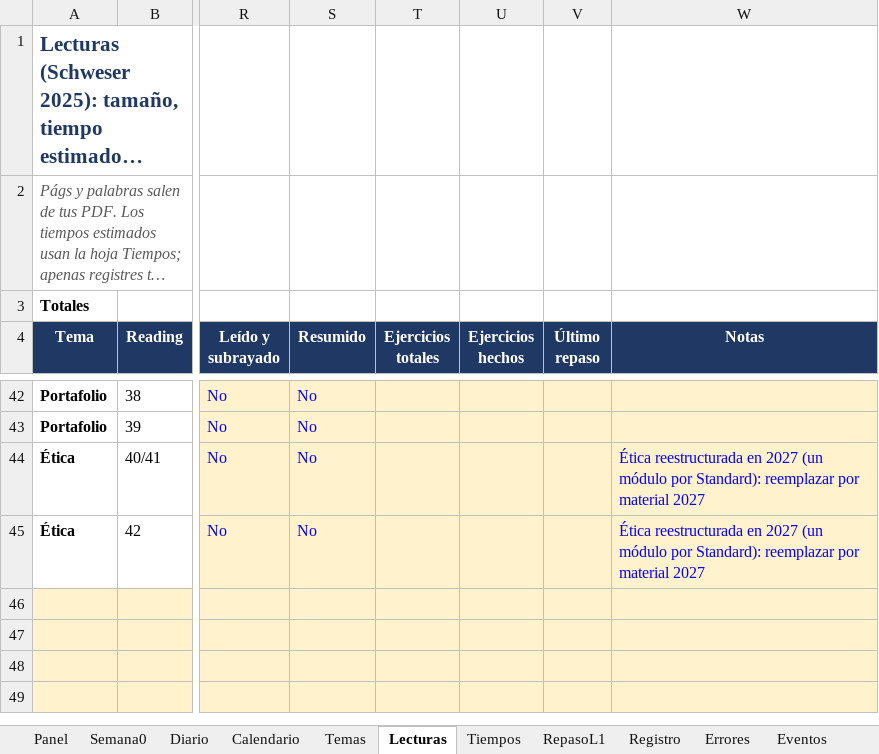
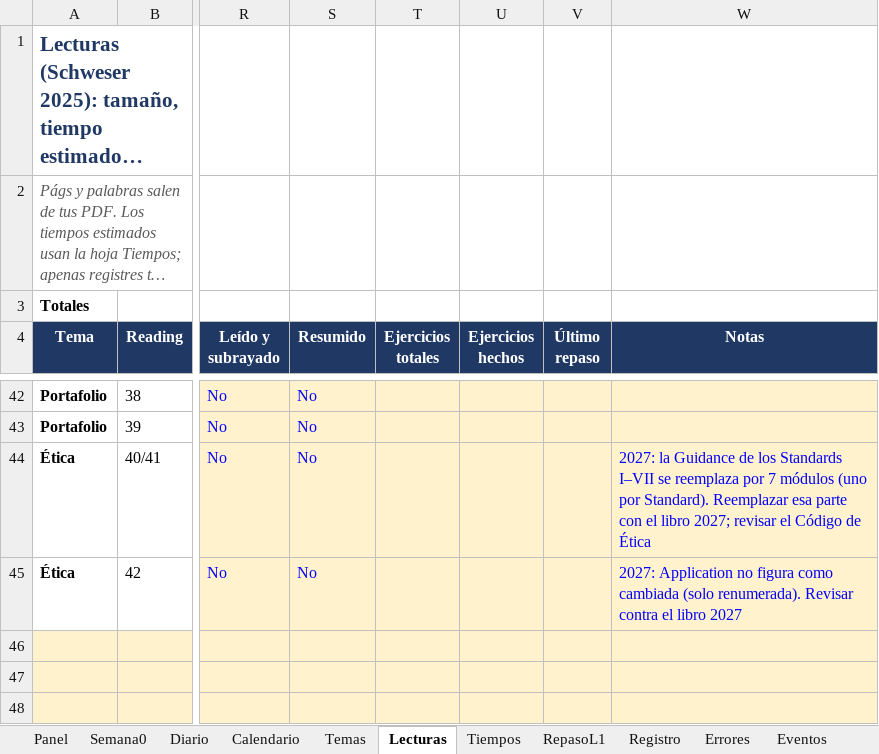
Before and after one commit to Syk-95/REPOSITORY-MAIN, an Excel workbook: cfa-l2/CFA_L2_Plan.xlsx, sheet Lecturas, drawn as a sheet; only a part is shown, gaps mark what is left out; the shorter side is filled out with more unchanged rows; long unchanged cells end in …; values as stored, in another font and other column widths than the file's, no borders; the diff names each change by its address in the sheet, - before the commit and + after, or states it on an @@ line.

```diff
--- a/cfa-l2/CFA_L2_Plan.xlsx (sheet Lecturas)
+++ b/cfa-l2/CFA_L2_Plan.xlsx (sheet Lecturas)
-W44 (Notas): Ética reestructurada en 2027 (un módulo por Standard): reemplazar por material 2027
+W44 (Notas): 2027: la Guidance de los Standards I–VII se reemplaza por 7 módulos (uno por Standard). Reemplazar esa parte con el libro 2027; revisar el Código de Ética
-W45 (Notas): Ética reestructurada en 2027 (un módulo por Standard): reemplazar por material 2027
+W45 (Notas): 2027: Application no figura como cambiada (solo renumerada). Revisar contra el libro 2027
```
Also changed, not shown: sheet Panel, sheet Calendario, charts or pictures.
